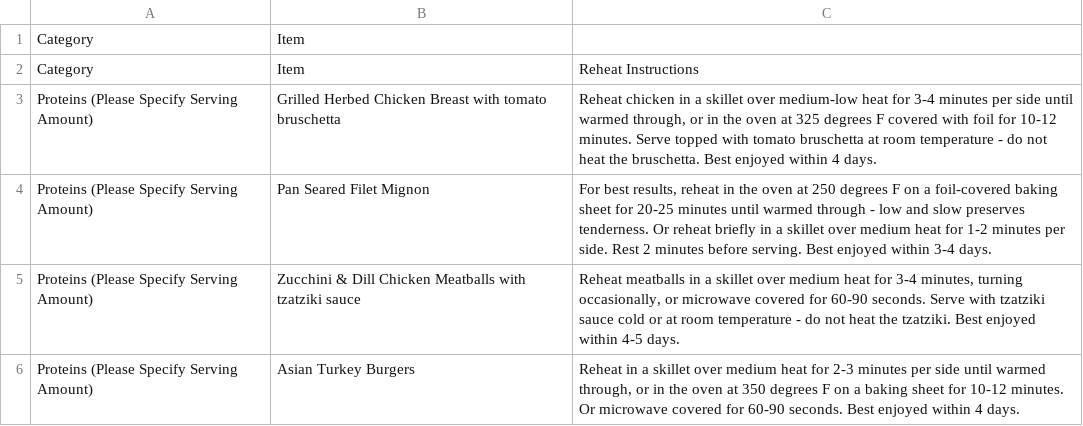
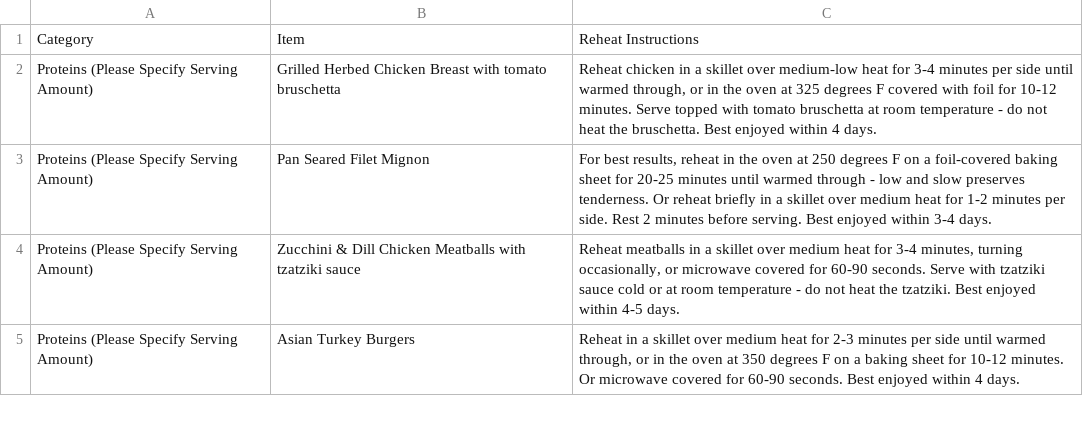
Before and after one commit to j2wheels1/Empowered-Foodie-Ordering-App, a CSV file: assets/reheat-instructions-clean-eats-next-week.csv, drawn as a sheet; only a part is shown; the diff names each change by its address in the sheet, - before the commit and + after, or states it on an @@ line.

Commit message:
Update reheat instructions in CSV file

```diff
--- a/assets/reheat-instructions-clean-eats-next-week.csv
+++ b/assets/reheat-instructions-clean-eats-next-week.csv
-row 1: Category | Item
```
